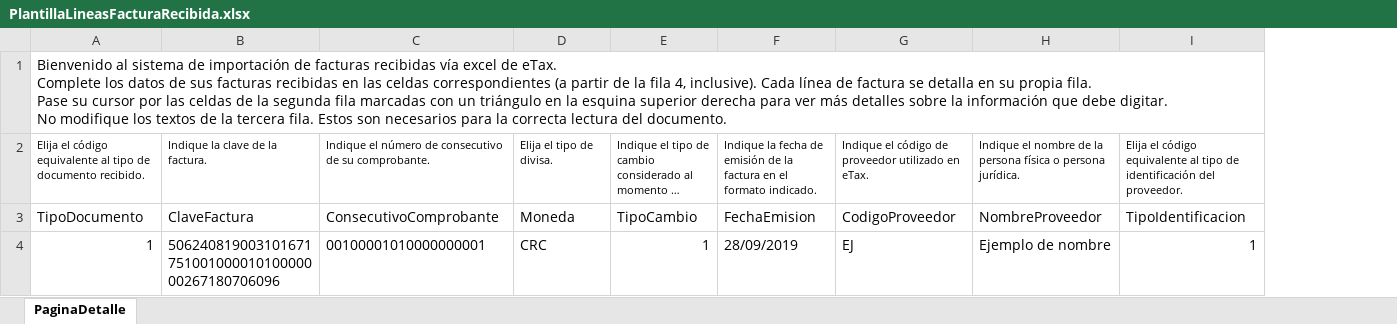
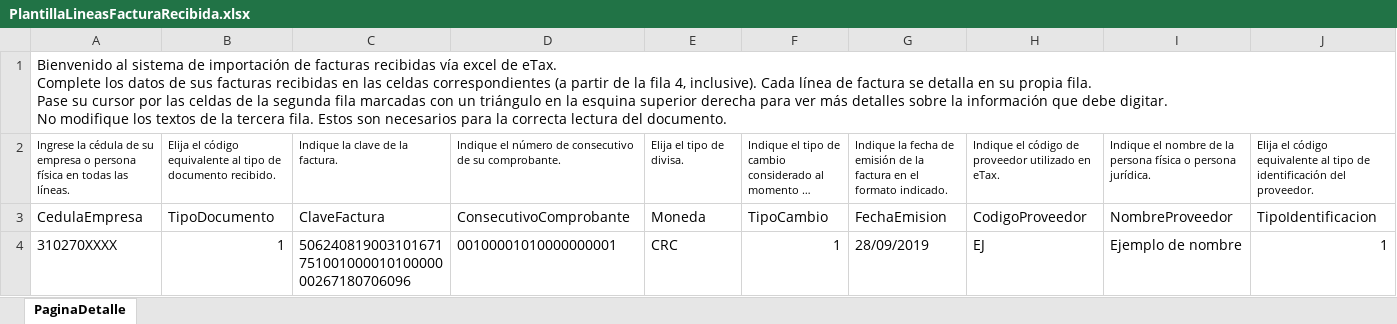
Before and after one commit to alfgago/etax, an Excel workbook: public/assets/files/PlantillaLineasFacturaRecibida.xlsx, sheet PaginaDetalle, drawn as a sheet; only a part is shown; long unchanged cells end in …; values as stored, in another font and other column widths than the file's, no borders; table styles not drawn; removed rows and columns are numbered as before the commit, all else as after; ↵ is a line break in a cell; the diff names each change by its address in the sheet, - before the commit and + after, or states it on an @@ line.

Commit message:
Add: Clasificacion de ventas por linea, codigos custodios, fix Excel con cedula contribuyente

```diff
--- a/public/assets/files/PlantillaLineasFacturaRecibida.xlsx (sheet PaginaDetalle)
+++ b/public/assets/files/PlantillaLineasFacturaRecibida.xlsx (sheet PaginaDetalle)
+column A, rows 1-4: Bienvenido al sistema de importación de facturas recibidas vía excel de eTax. ↵ Complete los datos de sus facturas recibidas en las celdas correspondientes (a partir de la fila 4, inclusive). Cada línea de factura se detalla en su propia fila. ↵ Pase su cursor por las celdas de la segunda fila marcadas con un triángulo en la esquina superior derecha para ver más detalles sobre la información que debe digitar. ↵ No modifique los textos de la tercera fila. Estos son necesarios para la correcta lectura del documento. | Ingrese la cédula de su empresa o persona física en todas las líneas. | CedulaEmpresa | 310270XXXX
-B1: Bienvenido al sistema de importación de facturas recibidas vía excel de eTax. ↵ Complete los datos de sus facturas recibidas en las celdas correspondientes (a partir de la fila 4, inclusive). Cada línea de factura se detalla en su propia fila. ↵ Pase su cursor por las celdas de la segunda fila marcadas con un triángulo en la esquina superior derecha para ver más detalles sobre la información que debe digitar. ↵ No modifique los textos de la tercera fila. Estos son necesarios para la correcta lectura del documento.
+B1: (empty)
-A1:AA1 merged
```
Also changed, not shown: formulas that keep their value, public/assets/files/PlantillaLineasFacturaEmitida.xlsx, 12 other files.
